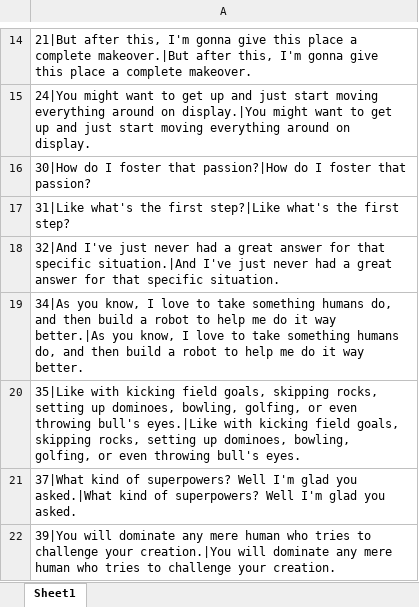
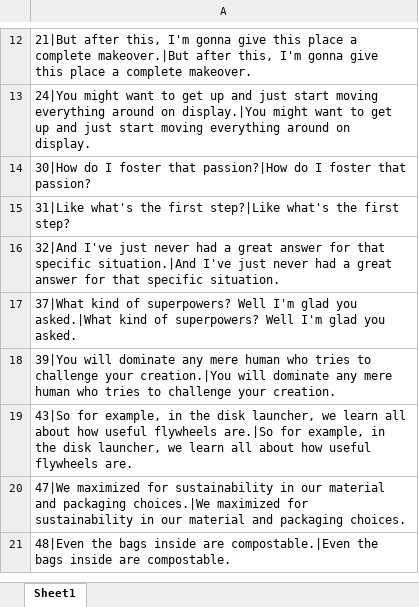
Before and after one commit to matthewchertok/TTS, an Excel workbook: recipes/ljspeech/training_data/metadata.xlsx, sheet Sheet1, drawn as a sheet; only a part is shown, gaps mark what is left out; the shorter side is filled out with more unchanged rows; values as stored, in another font and other column widths than the file's, no borders; the diff covers the shown part only; the diff names each change by its address in the sheet, - before the commit and + after, or states it on an @@ line.

```diff
--- a/recipes/ljspeech/training_data/metadata.xlsx (sheet Sheet1)
+++ b/recipes/ljspeech/training_data/metadata.xlsx (sheet Sheet1)
-row 19: 34|As you know, I love to take something humans do, and then build a robot to help me do it way better.|As you know, I love to take something humans do, and then build a robot to help me do it way better.
-row 20: 35|Like with kicking field goals, skipping rocks, setting up dominoes, bowling, golfing, or even throwing bull's eyes.|Like with kicking field goals, skipping rocks, setting up dominoes, bowling, golfing, or even throwing bull's eyes.
```
Also changed, not shown: 7 removed rows elsewhere in this sheet, 11 other files.
